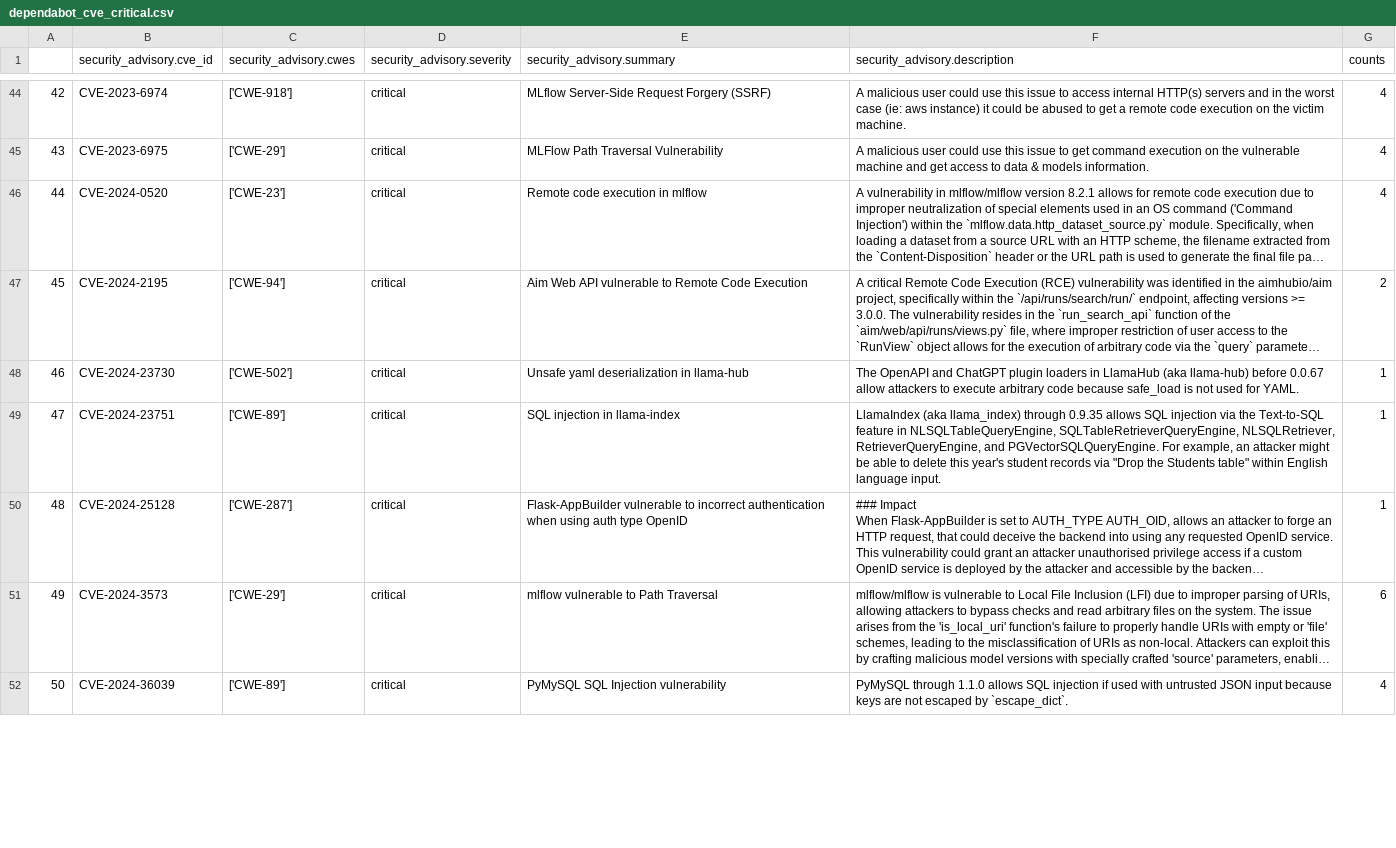
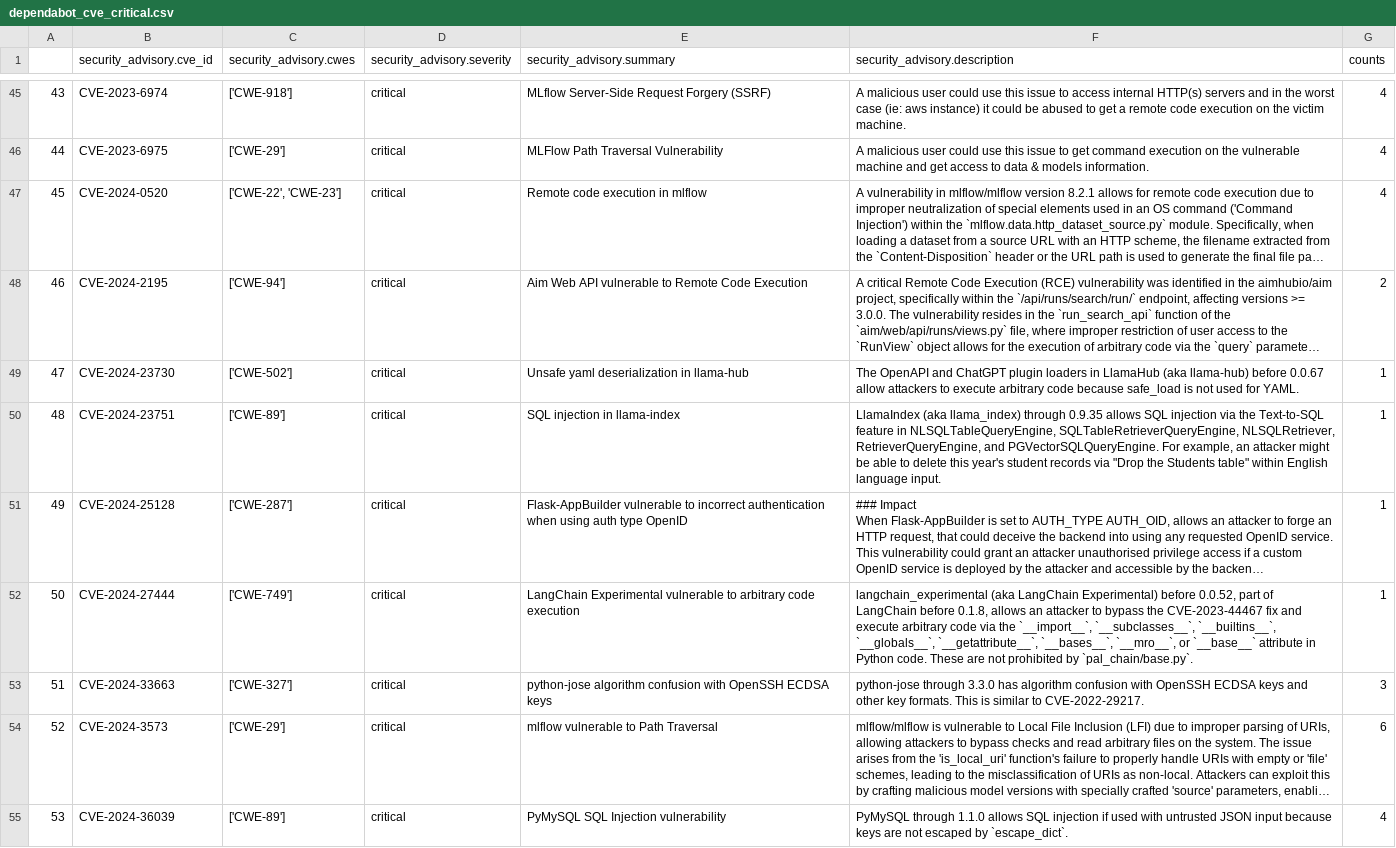
Before and after one commit to fcas/fork-attack, a CSV file: data/dependabot_cve_critical.csv, drawn as a sheet; only a part is shown, gaps mark what is left out; long unchanged cells end in …; addresses are those after the commit; the diff covers the shown part only; the diff names each change by its address in the sheet, - before the commit and + after, or states it on an @@ line.

```diff
--- a/data/dependabot_cve_critical.csv
+++ b/data/dependabot_cve_critical.csv
@@ column A renumbered between rows 8 and 57 @@
-C47 (security_advisory.cwes): ['CWE-23']
+C47 (security_advisory.cwes): ['CWE-22', 'CWE-23']
+row 52: 50 | CVE-2024-27444 | ['CWE-749'] | critical | LangChain Experimental vulnerable to arbitrary code execution | langchain_experimental (aka LangChain Experimental) before 0.0.52, part of LangChain before 0.1.8, allows an attacker to bypass the CVE-2023-44467 fix and execute arbitrary code via the `__import__`, `__subclasses__`, `__builtins__`, `__globals__`, `__getattribute__`, `__bases__`, `__mro__`, or `__base__` attribute in Python code. These are not prohibited by `pal_chain/base.py`. | 1
+row 53: 51 | CVE-2024-33663 | ['CWE-327'] | critical | python-jose algorithm confusion with OpenSSH ECDSA keys | python-jose through 3.3.0 has algorithm confusion with OpenSSH ECDSA keys and other key formats. This is similar to CVE-2022-29217. | 3
```
Also changed, not shown: 13 added rows, 9 removed rows and 10 edited cells elsewhere in this file, data/all_definitions_agg.csv, data/code_analysis_cwe_medium.csv, 23 other files.
